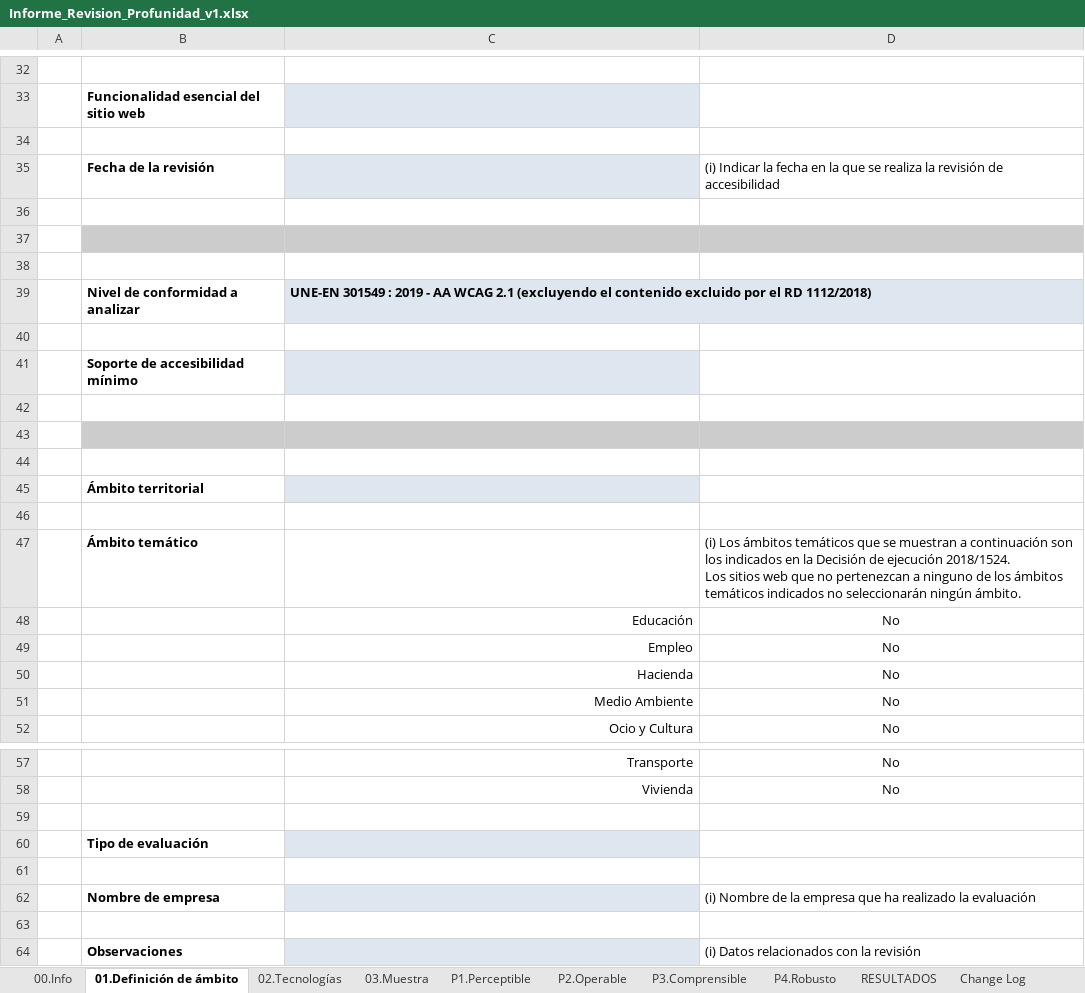
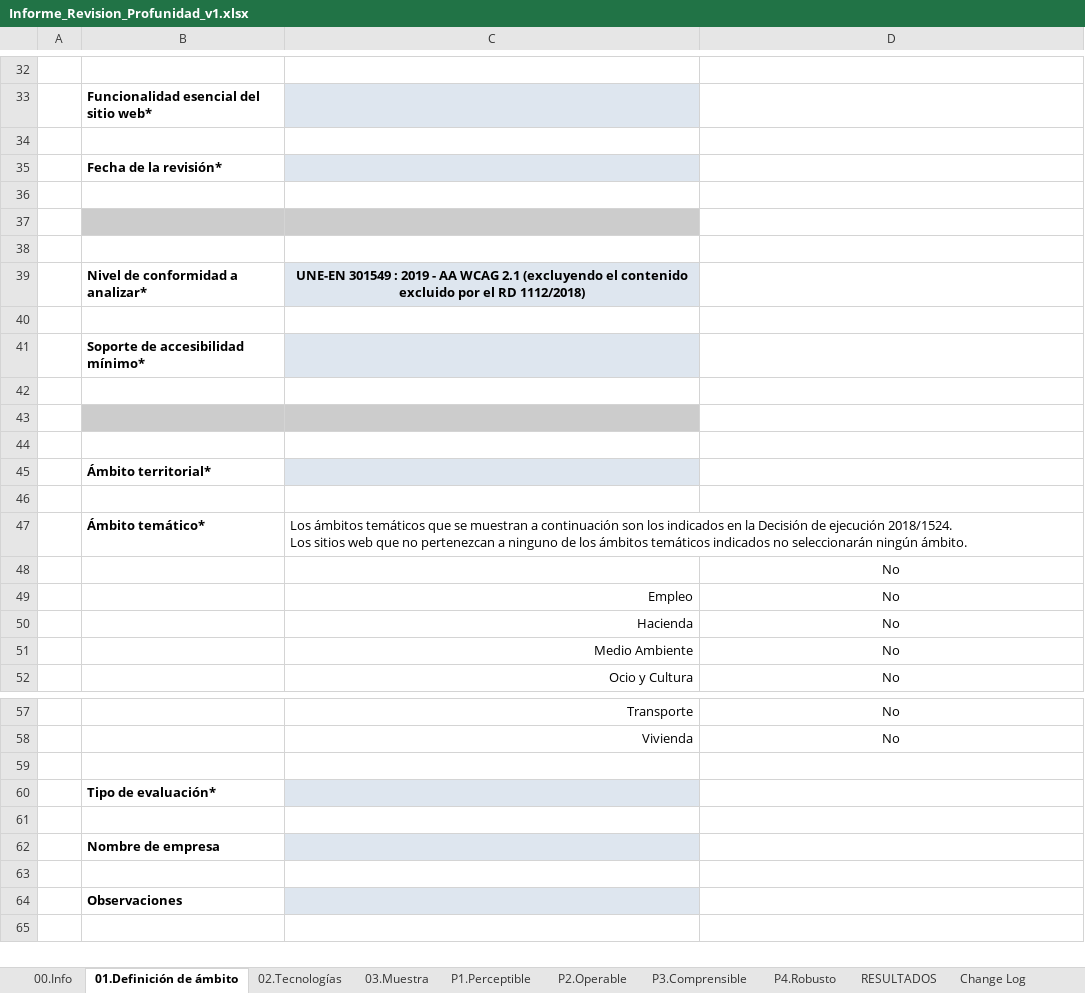
Before and after one commit to asabatep/oaw, an Excel workbook: portal/src/main/webapp/WEB-INF/templatesODT/Informe_Revision_Profunidad_v1.xlsx, sheet 01.Definición de ámbito, drawn as a sheet; only a part is shown, gaps mark what is left out; values as stored, in another font and other column widths than the file's, no borders; charts and pictures not drawn; removed rows and columns are numbered as before the commit, all else as after; ↵ is a line break in a cell; the diff covers the shown part only; the diff names each change by its address in the sheet, - before the commit and + after, or states it on an @@ line.

Commit message:
Update IRA templates

```diff
--- a/portal/src/main/webapp/WEB-INF/templatesODT/Informe_Revision_Profunidad_v1.xlsx (sheet 01.Definición de ámbito)
+++ b/portal/src/main/webapp/WEB-INF/templatesODT/Informe_Revision_Profunidad_v1.xlsx (sheet 01.Definición de ámbito)
-B33: Funcionalidad esencial del sitio web
+B33: Funcionalidad esencial del sitio web*
-row 35:  | Fecha de la revisión |  | (i) Indicar la fecha en la que se realiza la revisión de accesibilidad
+row 35:  | Fecha de la revisión*
-D37 fill: #CCCCCC
+D37 fill: none
-B39: Nivel de conformidad a analizar
+B39: Nivel de conformidad a analizar*
-C39 alignment: left
+C39 alignment: center
-B41: Soporte de accesibilidad mínimo
+B41: Soporte de accesibilidad mínimo*
-D43 fill: #CCCCCC
+D43 fill: none
-B45: Ámbito territorial
+B45: Ámbito territorial*
-row 47:  | Ámbito temático |  | (i) Los ámbitos temáticos que se muestran a continuación son los indicados en la Decisión de ejecución 2018/1524. ↵ Los sitios web que no pertenezcan a ninguno de los ámbitos temáticos indicados no seleccionarán ningún ámbito.
-row 48:  |  | Educación | No
+row 47:  | Ámbito temático* | Los ámbitos temáticos que se muestran a continuación son los indicados en la Decisión de ejecución 2018/1524. ↵ Los sitios web que no pertenezcan a ninguno de los ámbitos temáticos indicados no seleccionarán ningún ámbito.
+row 48:  |  |  | No
-B60: Tipo de evaluación
+B60: Tipo de evaluación*
-D62: (i) Nombre de la empresa que ha realizado la evaluación
+D62: (empty)
-D64: (i) Datos relacionados con la revisión
+D64: (empty)
```
Also changed, not shown: 7 added rows, 7 removed rows, 5 edited cells and cell formats elsewhere in this sheet, sheet RESULTADOS, sheet 02.Tecnologías, sheet 00.Info, sheet Change Log, sheet 03.Muestra, charts or pictures, 7 other files.
